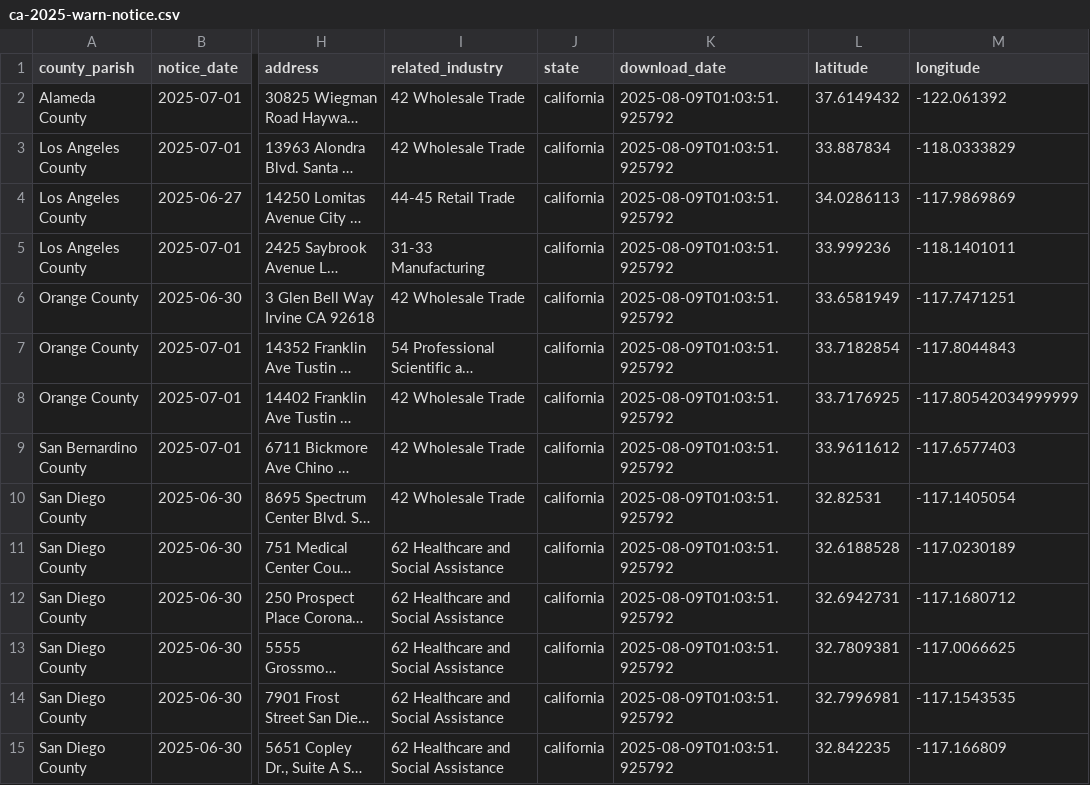
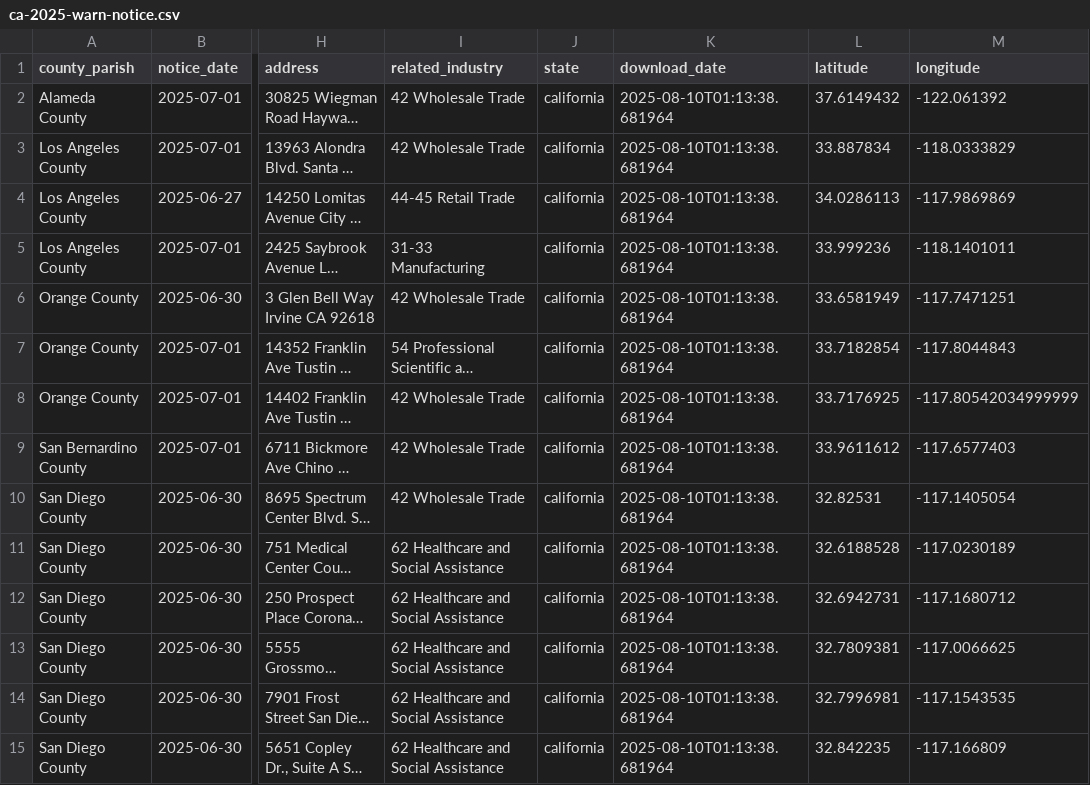
Before and after one commit to coatless-data/warn-files, a CSV file: data/processed/ca/2025/ca-2025-warn-notice.csv, drawn as a sheet; only a part is shown, gaps mark what is left out; long unchanged cells end in …; the diff covers the shown part only; the diff names each change by its address in the sheet, - before the commit and + after, or states it on an @@ line.

```diff
--- a/data/processed/ca/2025/ca-2025-warn-notice.csv
+++ b/data/processed/ca/2025/ca-2025-warn-notice.csv
-K2:K15 (download_date): 2025-08-09T01:03:51.925792
+K2:K15 (download_date): 2025-08-10T01:13:38.681964
```
Also changed, not shown: 177 edited cells elsewhere in this file, 4 other files.
